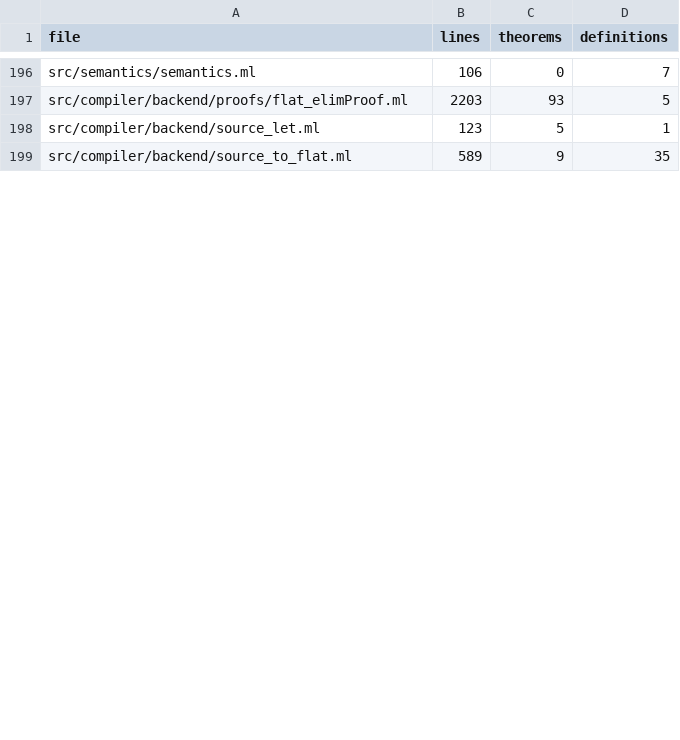
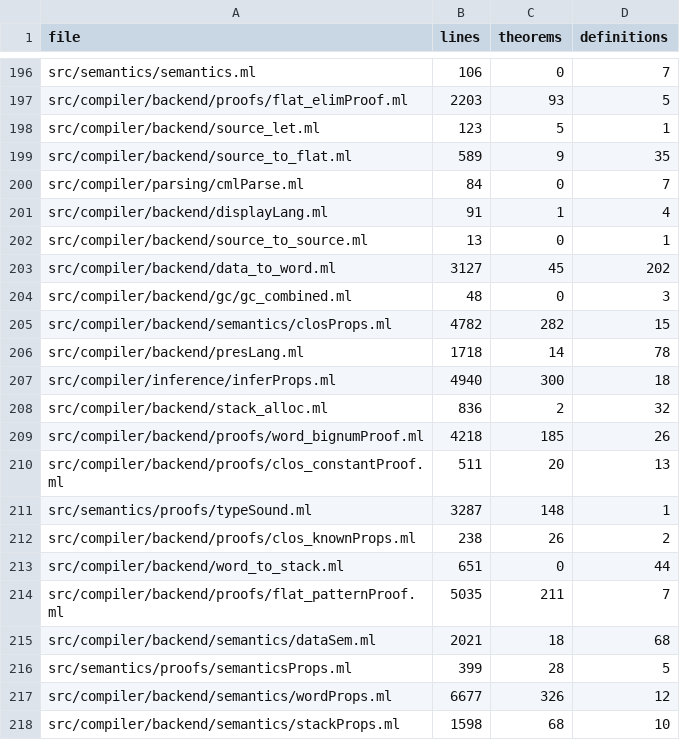
Before and after one commit to hol-light-family/LightCake, a TSV file: doc/contents.tsv, drawn as a sheet; only a part is shown, gaps mark what is left out; the diff covers the shown part only.

```diff
--- a/doc/contents.tsv
+++ b/doc/contents.tsv
@@ -199 +199,20 @@ src/compiler/backend/source_let.ml	123	5	1
 src/compiler/backend/source_to_flat.ml	589	9	35
+src/compiler/parsing/cmlParse.ml	84	0	7
+src/compiler/backend/displayLang.ml	91	1	4
+src/compiler/backend/source_to_source.ml	13	0	1
+src/compiler/backend/data_to_word.ml	3127	45	202
+src/compiler/backend/gc/gc_combined.ml	48	0	3
+src/compiler/backend/semantics/closProps.ml	4782	282	15
+src/compiler/backend/presLang.ml	1718	14	78
+src/compiler/inference/inferProps.ml	4940	300	18
+src/compiler/backend/stack_alloc.ml	836	2	32
+src/compiler/backend/proofs/word_bignumProof.ml	4218	185	26
+src/compiler/backend/proofs/clos_constantProof.ml	511	20	13
+src/semantics/proofs/typeSound.ml	3287	148	1
+src/compiler/backend/proofs/clos_knownProps.ml	238	26	2
+src/compiler/backend/word_to_stack.ml	651	0	44
+src/compiler/backend/proofs/flat_patternProof.ml	5035	211	7
+src/compiler/backend/semantics/dataSem.ml	2021	18	68
+src/semantics/proofs/semanticsProps.ml	399	28	5
+src/compiler/backend/semantics/wordProps.ml	6677	326	12
+src/compiler/backend/semantics/stackProps.ml	1598	68	10
```
Also changed, not shown: 22 added rows and 3 edited cells elsewhere in this file, 45 other files.
